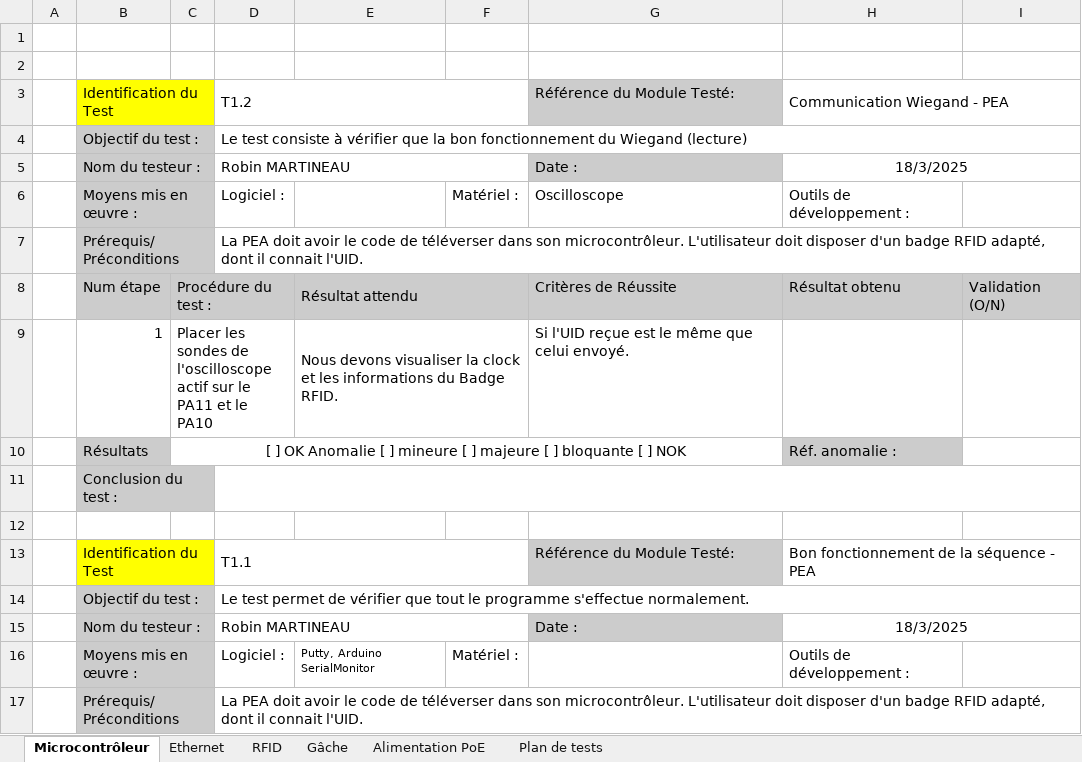
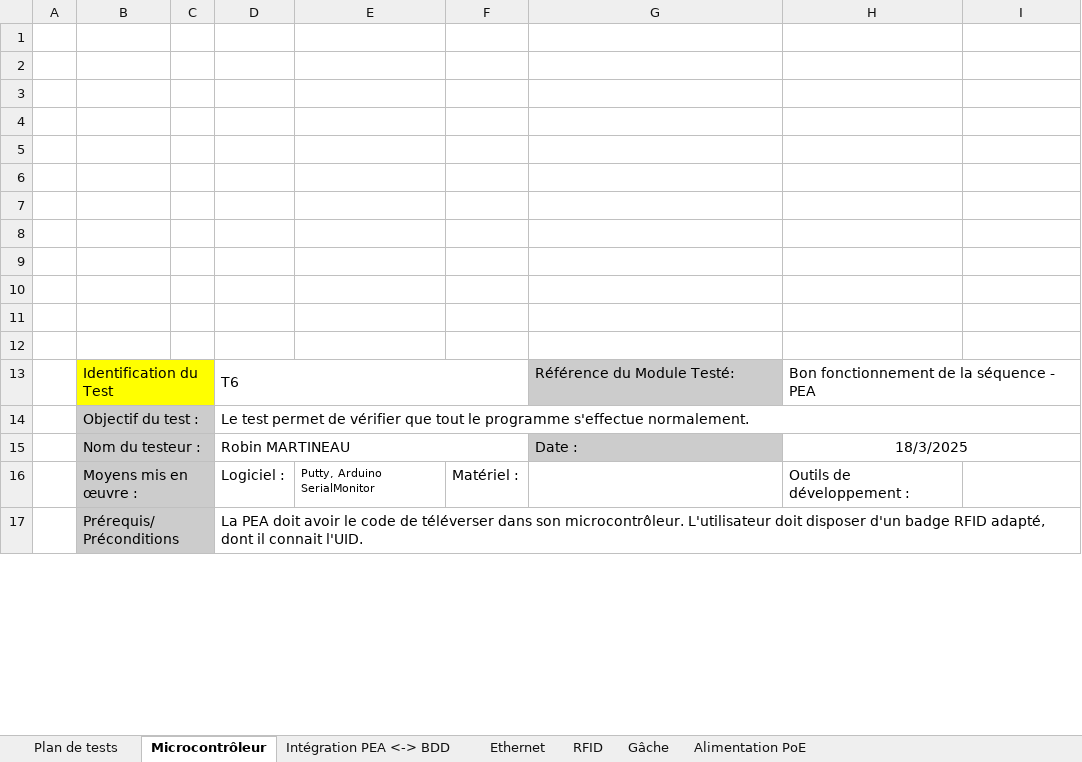
Before and after one commit to RobinMartineau/Acc-s-campus-, an Excel workbook: PEA/Plan de test/Plan de tests - PEA.xlsx, sheet Microcontrôleur, drawn as a sheet; only a part is shown; values as stored, in another font and other column widths than the file's, no borders; removed rows and columns are numbered as before the commit, all else as after; the diff names each change by its address in the sheet, - before the commit and + after, or states it on an @@ line.

```diff
--- a/PEA/Plan de test/Plan de tests - PEA.xlsx (sheet Microcontrôleur)
+++ b/PEA/Plan de test/Plan de tests - PEA.xlsx (sheet Microcontrôleur)
+sheet tab: Intégration PEA <-> BDD
@@ sheet tab order changed: Plan de tests | Microcontrôleur | Intégration PEA <-> BDD | Ethernet | RFID | Gâche | Alimentation PoE @@
-row 3:  | Identification du Test |  | T1.2 |  |  | Référence du Module Testé: | Communication Wiegand - PEA
-row 4:  | Objectif du test : |  | Le test consiste à vérifier que la bon fonctionnement du Wiegand (lecture)
-row 5:  | Nom du testeur : |  | Robin MARTINEAU |  |  | Date : | 18/3/2025
-row 6:  | Moyens mis en œuvre : |  | Logiciel : |  | Matériel : | Oscilloscope | Outils de développement :
-row 7:  | Prérequis/Préconditions |  | La PEA doit avoir le code de téléverser dans son microcontrôleur. L'utilisateur doit disposer d'un badge RFID adapté, dont il connait l'UID.
-row 8:  | Num étape | Procédure du test : |  | Résultat attendu |  | Critères de Réussite | Résultat obtenu | Validation (O/N)
-row 9:  | 1 | Placer les sondes de l'oscilloscope actif sur le PA11 et le PA10 |  | Nous devons visualiser la clock et les informations du Badge RFID. |  | Si l'UID reçue est le même que celui envoyé.
-row 10:  | Résultats | [ ] OK Anomalie [ ] mineure [ ] majeure [ ] bloquante [ ] NOK |  |  |  |  | Réf. anomalie :
-row 11:  | Conclusion du test :
+row 4: (empty)
+row 5: (empty)
+row 6: (empty)
+row 7: (empty)
+row 8: (empty)
+row 9: (empty)
+row 10: (empty)
+row 11: (empty)
+row 12: (empty)
-D13: T1.1
+D13: T6
```
Also changed, not shown: sheet Plan de tests, sheet RFID, 7 other files.
